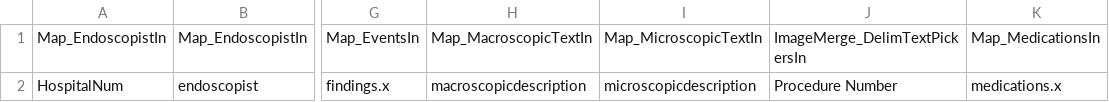
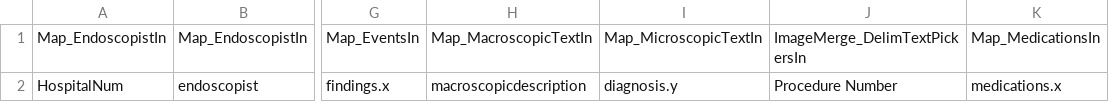
Before and after one commit to sebastiz/EndoMineR_Shiny, a CSV file: responses/Mappings.csv, drawn as a sheet; only a part is shown, gaps mark what is left out; the diff names each change by its address in the sheet, - before the commit and + after, or states it on an @@ line.

```diff
--- a/responses/Mappings.csv
+++ b/responses/Mappings.csv
-I2: microscopicdescription
+I2: diagnosis.y
```
Also changed, not shown: 6 other files.
